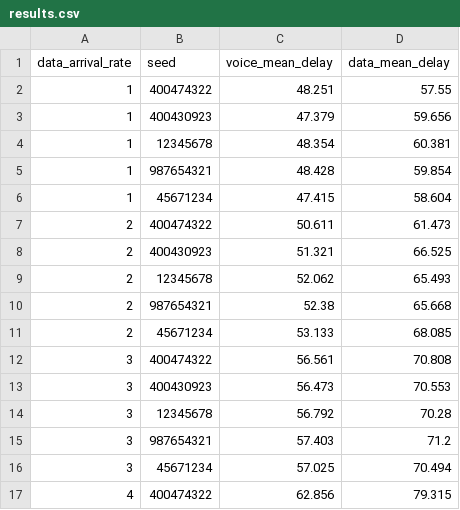
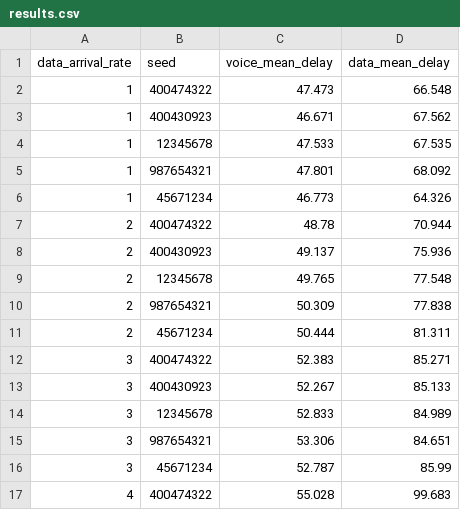
Before and after one commit to elchalom/4DK4-Labs, a CSV file: Lab2/coe4dk4_lab_2_2025/data/results.csv, drawn as a sheet; only a part is shown; the diff covers the shown part only.

```diff
--- a/Lab2/coe4dk4_lab_2_2025/data/results.csv
+++ b/Lab2/coe4dk4_lab_2_2025/data/results.csv
@@ -1,17 +1,17 @@
 data_arrival_rate,seed,voice_mean_delay,data_mean_delay
-1,400474322,48.251,57.55
-1,400430923,47.379,59.656
-1,12345678,48.354,60.381
-1,987654321,48.428,59.854
-1,45671234,47.415,58.604
-2,400474322,50.611,61.473
-2,400430923,51.321,66.525
-2,12345678,52.062,65.493
-2,987654321,52.38,65.668
-2,45671234,53.133,68.085
-3,400474322,56.561,70.808
-3,400430923,56.473,70.553
-3,12345678,56.792,70.28
-3,987654321,57.403,71.2
-3,45671234,57.025,70.494
-4,400474322,62.856,79.315
+1,400474322,47.473,66.548
+1,400430923,46.671,67.562
+1,12345678,47.533,67.535
+1,987654321,47.801,68.092
+1,45671234,46.773,64.326
+2,400474322,48.78,70.944
+2,400430923,49.137,75.936
+2,12345678,49.765,77.548
+2,987654321,50.309,77.838
+2,45671234,50.444,81.311
+3,400474322,52.383,85.271
+3,400430923,52.267,85.133
+3,12345678,52.833,84.989
+3,987654321,53.306,84.651
+3,45671234,52.787,85.99
+4,400474322,55.028,99.683
```
Also changed, not shown: 118 edited cells elsewhere in this file, 10 other files.
